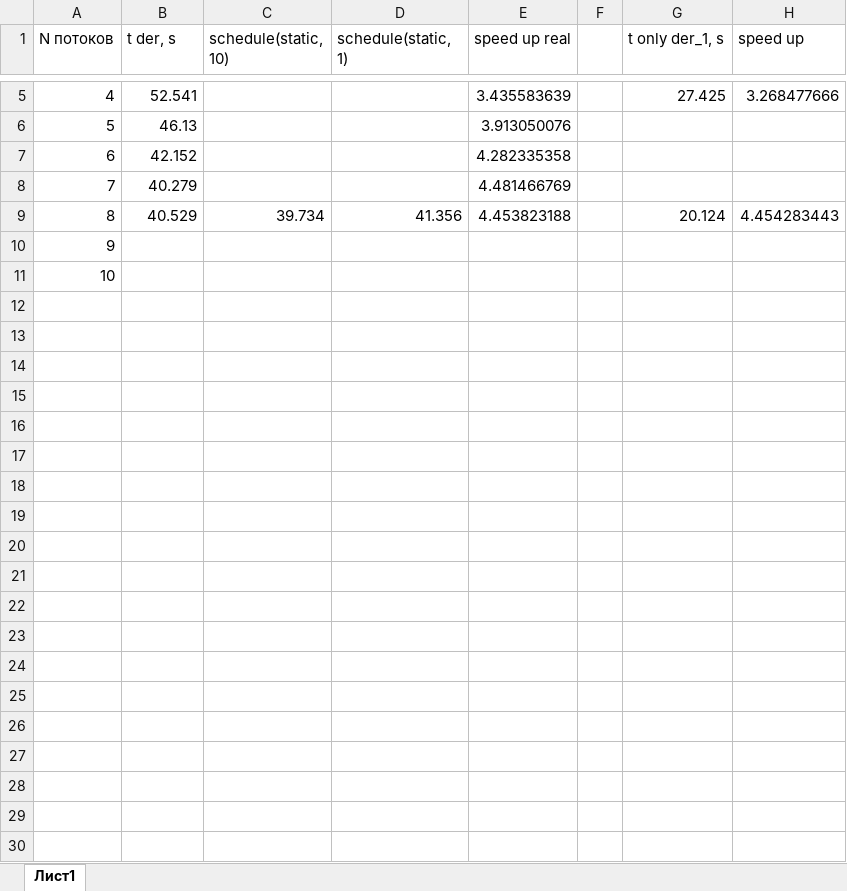
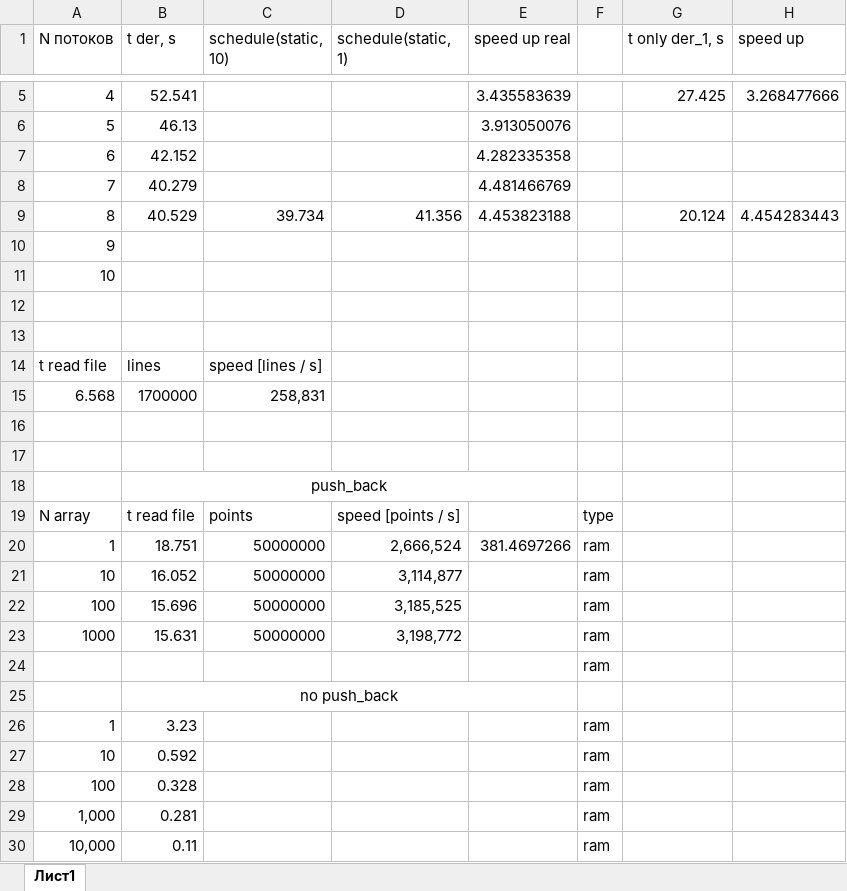
Before and after one commit to Vlad-ole/Afterpulsing, an Excel workbook: speedup.xlsx, sheet Лист1, drawn as a sheet; only a part is shown, gaps mark what is left out; values as stored, in another font and other column widths than the file's, no borders; charts and pictures not drawn; the diff covers the shown part only; the diff names each change by its address in the sheet, - before the commit and + after, or states it on an @@ line.

```diff
--- a/speedup.xlsx (sheet Лист1)
+++ b/speedup.xlsx (sheet Лист1)
+row 12: (empty)
+row 13: (empty)
+row 14: t read file | lines | speed [lines / s]
+row 15: 6.568 | 1700000 | 258,831
+row 16: (empty)
+row 17: (empty)
+row 18:  | push_back
+row 19: N array | t read file | points | speed [points / s] |  | type
+row 20: 1 | 18.751 | 50000000 | 2,666,524 | 381.4697266 | ram
+row 21: 10 | 16.052 | 50000000 | 3,114,877 |  | ram
+row 22: 100 | 15.696 | 50000000 | 3,185,525 |  | ram
+row 23: 1000 | 15.631 | 50000000 | 3,198,772 |  | ram
+row 24:  |  |  |  |  | ram
+row 25:  | no push_back
+row 26: 1 | 3.23 |  |  |  | ram
+row 27: 10 | 0.592 |  |  |  | ram
+row 28: 100 | 0.328 |  |  |  | ram
+row 29: 1,000 | 0.281 |  |  |  | ram
+row 30: 10,000 | 0.11 |  |  |  | ram
```
Also changed, not shown: 24 added rows elsewhere in this sheet, charts or pictures, 10 other files.
